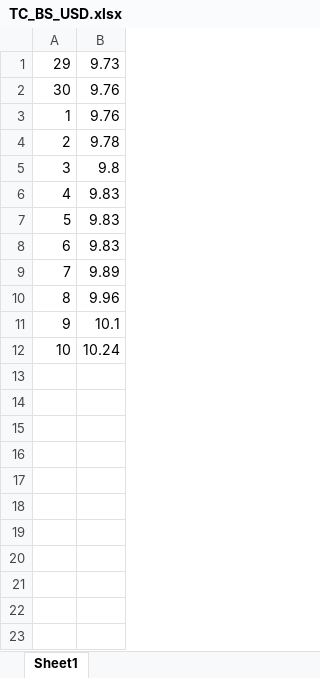
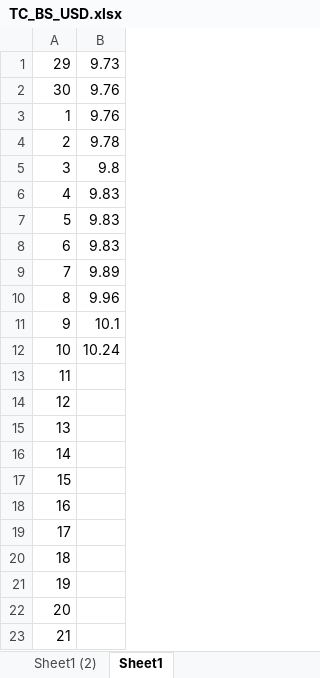
Before and after one commit to rogon666/UMSA, an Excel workbook: 2026/MLMLG_2026/Excel/TC_BS_USD.xlsx, sheet Sheet1, drawn as a sheet; values as stored, in another font and other column widths than the file's, no borders; charts and pictures not drawn; the diff names each change by its address in the sheet, - before the commit and + after, or states it on an @@ line.

```diff
--- a/2026/MLMLG_2026/Excel/TC_BS_USD.xlsx (sheet Sheet1)
+++ b/2026/MLMLG_2026/Excel/TC_BS_USD.xlsx (sheet Sheet1)
+sheet tab: Sheet1 (2)
+row 13: 11
+row 14: 12
+row 15: 13
+row 16: 14
+row 17: 15
+row 18: 16
+row 19: 17
+row 20: 18
+row 21: 19
+row 22: 20
+row 23: 21
```
Also changed, not shown: charts or pictures, 1 other file.
